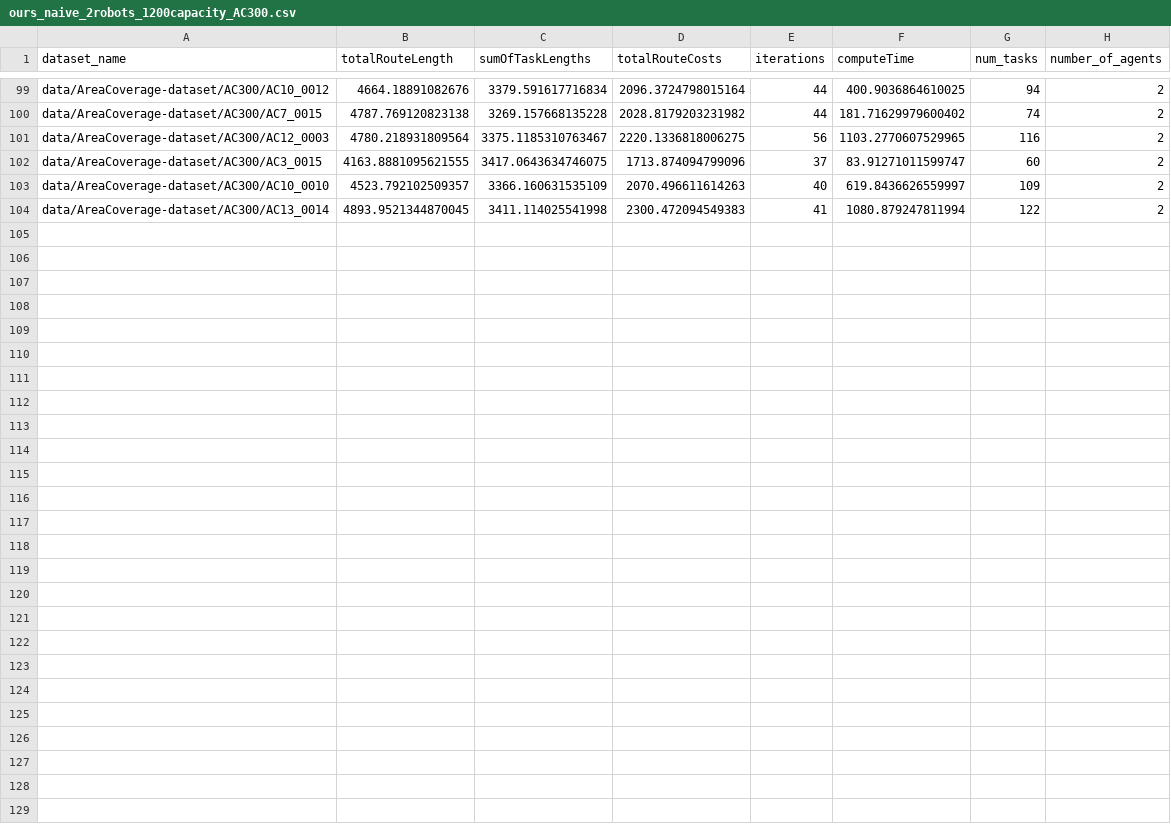
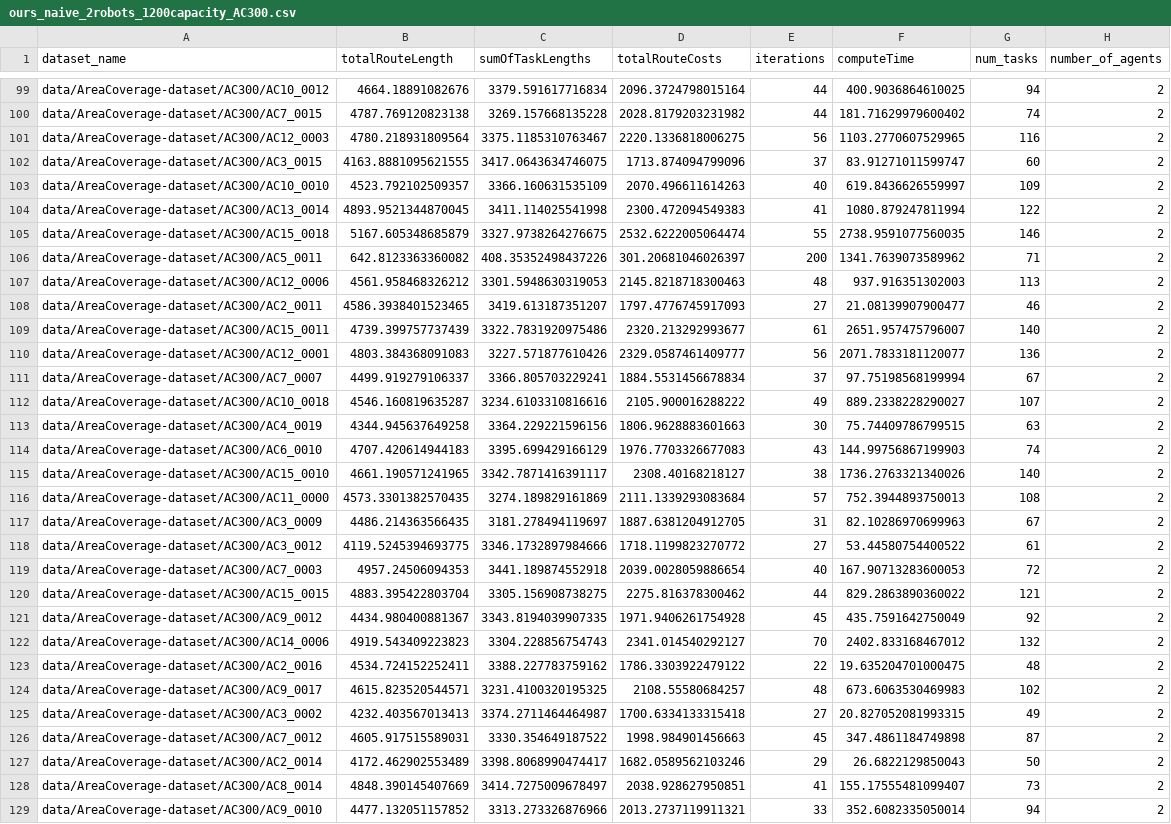
Before and after one commit to kasperg3/trajallocpy, a CSV file: benchmarks/ours_naive_2robots_1200capacity_AC300.csv, drawn as a sheet; only a part is shown, gaps mark what is left out.

```diff
--- a/benchmarks/ours_naive_2robots_1200capacity_AC300.csv
+++ b/benchmarks/ours_naive_2robots_1200capacity_AC300.csv
@@ -104 +104,26 @@ data/AreaCoverage-dataset/AC300/AC10_0010,4523.792102509357,3366.160631535109,20
 data/AreaCoverage-dataset/AC300/AC13_0014,4893.9521344870045,3411.114025541998,2300.472094549383,41,1080.879247811994,122,2
+data/AreaCoverage-dataset/AC300/AC15_0018,5167.605348685879,3327.9738264276675,2532.6222005064474,55,2738.9591077560035,146,2
+data/AreaCoverage-dataset/AC300/AC5_0011,642.8123363360082,408.35352498437226,301.20681046026397,200,1341.7639073589962,71,2
+data/AreaCoverage-dataset/AC300/AC12_0006,4561.958468326212,3301.5948630319053,2145.8218718300463,48,937.916351302003,113,2
+data/AreaCoverage-dataset/AC300/AC2_0011,4586.3938401523465,3419.613187351207,1797.4776745917093,27,21.08139907900477,46,2
+data/AreaCoverage-dataset/AC300/AC15_0011,4739.399757737439,3322.7831920975486,2320.213292993677,61,2651.957475796007,140,2
+data/AreaCoverage-dataset/AC300/AC12_0001,4803.384368091083,3227.571877610426,2329.0587461409777,56,2071.7833181120077,136,2
+data/AreaCoverage-dataset/AC300/AC7_0007,4499.919279106337,3366.805703229241,1884.5531456678834,37,97.75198568199994,67,2
+data/AreaCoverage-dataset/AC300/AC10_0018,4546.160819635287,3234.6103310816616,2105.900016288222,49,889.2338228290027,107,2
+data/AreaCoverage-dataset/AC300/AC4_0019,4344.945637649258,3364.229221596156,1806.9628883601663,30,75.74409786799515,63,2
+data/AreaCoverage-dataset/AC300/AC6_0010,4707.420614944183,3395.699429166129,1976.7703326677083,43,144.99756867199903,74,2
+data/AreaCoverage-dataset/AC300/AC15_0010,4661.190571241965,3342.7871416391117,2308.40168218127,38,1736.2763321340026,140,2
+data/AreaCoverage-dataset/AC300/AC11_0000,4573.3301382570435,3274.189829161869,2111.1339293083684,57,752.3944893750013,108,2
+data/AreaCoverage-dataset/AC300/AC3_0009,4486.214363566435,3181.278494119697,1887.6381204912705,31,82.10286970699963,67,2
+data/AreaCoverage-dataset/AC300/AC3_0012,4119.5245394693775,3346.1732897984666,1718.1199823270772,27,53.44580754400522,61,2
+data/AreaCoverage-dataset/AC300/AC7_0003,4957.24506094353,3441.189874552918,2039.0028059886654,40,167.90713283600053,72,2
+data/AreaCoverage-dataset/AC300/AC15_0015,4883.395422803704,3305.156908738275,2275.816378300462,44,829.2863890360022,121,2
+data/AreaCoverage-dataset/AC300/AC9_0012,4434.980400881367,3343.8194039907335,1971.9406261754928,45,435.7591642750049,92,2
+data/AreaCoverage-dataset/AC300/AC14_0006,4919.543409223823,3304.228856754743,2341.014540292127,70,2402.833168467012,132,2
+data/AreaCoverage-dataset/AC300/AC2_0016,4534.724152252411,3388.227783759162,1786.3303922479122,22,19.635204701000475,48,2
+data/AreaCoverage-dataset/AC300/AC9_0017,4615.823520544571,3231.4100320195325,2108.55580684257,48,673.6063530469983,102,2
+data/AreaCoverage-dataset/AC300/AC3_0002,4232.403567013413,3374.2711464464987,1700.6334133315418,27,20.827052081993315,49,2
+data/AreaCoverage-dataset/AC300/AC7_0012,4605.917515589031,3330.354649187522,1998.984901456663,45,347.4861184749898,87,2
+data/AreaCoverage-dataset/AC300/AC2_0014,4172.462902553489,3398.8068990474417,1682.0589562103246,29,26.6822129850043,50,2
+data/AreaCoverage-dataset/AC300/AC8_0014,4848.390145407669,3414.7275009678497,2038.928627950851,41,155.17555481099407,73,2
+data/AreaCoverage-dataset/AC300/AC9_0010,4477.132051157852,3313.273326876966,2013.2737119911321,33,352.6082335050014,94,2
```
Also changed, not shown: benchmarks/ours_2robots_1200capacity_AC300.csv, benchmarks/ours_4robots_600capacity_AC300.csv, 1 other file.
